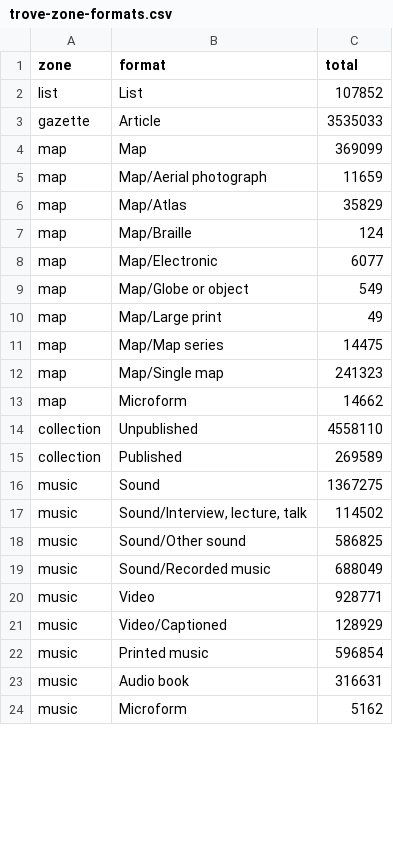
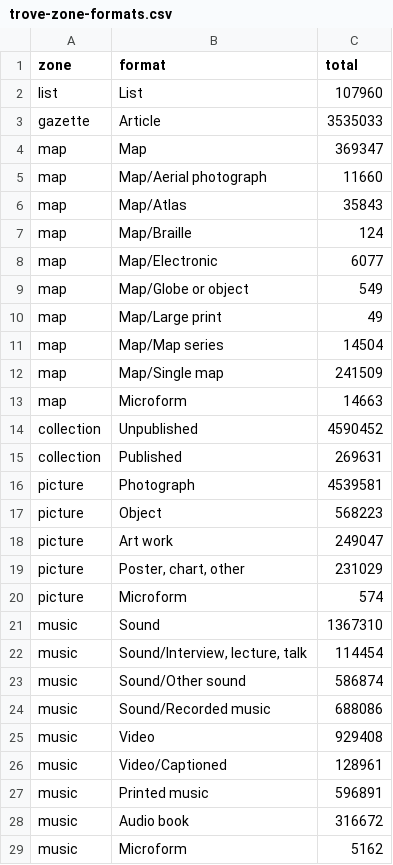
Before and after one commit to wragge/trove-zone-totals, a CSV file: data/trove-zone-formats.csv, drawn as a sheet; only a part is shown; the diff covers the shown part only.

```diff
--- a/data/trove-zone-formats.csv
+++ b/data/trove-zone-formats.csv
@@ -1,7 +1,7 @@
 zone,format,total
-list,List,107852
+list,List,107960
 gazette,Article,3535033
-map,Map,369099
-map,Map/Aerial photograph,11659
-map,Map/Atlas,35829
+map,Map,369347
+map,Map/Aerial photograph,11660
+map,Map/Atlas,35843
 map,Map/Braille,124
@@ -10,15 +10,20 @@ map,Map/Globe or object,549
 map,Map/Large print ,49
-map,Map/Map series,14475
-map,Map/Single map,241323
-map,Microform,14662
-collection,Unpublished,4558110
-collection,Published,269589
-music,Sound,1367275
-music,"Sound/Interview, lecture, talk",114502
-music,Sound/Other sound,586825
-music,Sound/Recorded music,688049
-music,Video,928771
-music,Video/Captioned,128929
-music,Printed music,596854
-music,Audio book,316631
+map,Map/Map series,14504
+map,Map/Single map,241509
+map,Microform,14663
+collection,Unpublished,4590452
+collection,Published,269631
+picture,Photograph,4539581
+picture,Object,568223
+picture,Art work,249047
+picture,"Poster, chart, other",231029
+picture,Microform,574
+music,Sound,1367310
+music,"Sound/Interview, lecture, talk",114454
+music,Sound/Other sound,586874
+music,Sound/Recorded music,688086
+music,Video,929408
+music,Video/Captioned,128961
+music,Printed music,596891
+music,Audio book,316672
 music,Microform,5162
```
Also changed, not shown: 4 removed rows and 22 edited cells elsewhere in this file, 1 other file.
